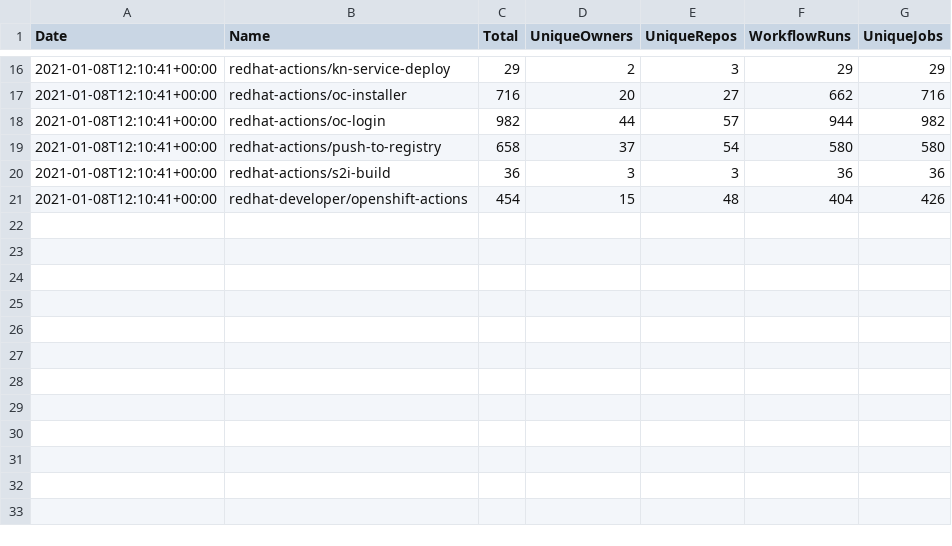
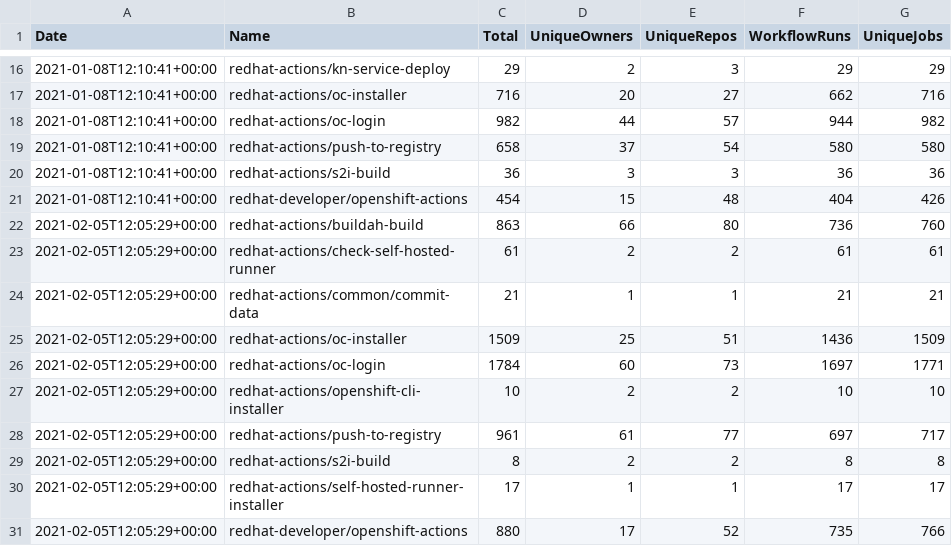
Before and after one commit to jduimovich/actions-metrics-viewer, a CSV file: data.csv, drawn as a sheet; only a part is shown, gaps mark what is left out; the diff names each change by its address in the sheet, - before the commit and + after, or states it on an @@ line.

Commit message:
updates feb 5

```diff
--- a/data.csv
+++ b/data.csv
+row 22: 2021-02-05T12:05:29+00:00 | redhat-actions/buildah-build | 863 | 66 | 80 | 736 | 760
+row 23: 2021-02-05T12:05:29+00:00 | redhat-actions/check-self-hosted-runner | 61 | 2 | 2 | 61 | 61
+row 24: 2021-02-05T12:05:29+00:00 | redhat-actions/common/commit-data | 21 | 1 | 1 | 21 | 21
+row 25: 2021-02-05T12:05:29+00:00 | redhat-actions/oc-installer | 1509 | 25 | 51 | 1436 | 1509
+row 26: 2021-02-05T12:05:29+00:00 | redhat-actions/oc-login | 1784 | 60 | 73 | 1697 | 1771
+row 27: 2021-02-05T12:05:29+00:00 | redhat-actions/openshift-cli-installer | 10 | 2 | 2 | 10 | 10
+row 28: 2021-02-05T12:05:29+00:00 | redhat-actions/push-to-registry | 961 | 61 | 77 | 697 | 717
+row 29: 2021-02-05T12:05:29+00:00 | redhat-actions/s2i-build | 8 | 2 | 2 | 8 | 8
+row 30: 2021-02-05T12:05:29+00:00 | redhat-actions/self-hosted-runner-installer | 17 | 1 | 1 | 17 | 17
+row 31: 2021-02-05T12:05:29+00:00 | redhat-developer/openshift-actions | 880 | 17 | 52 | 735 | 766
```
